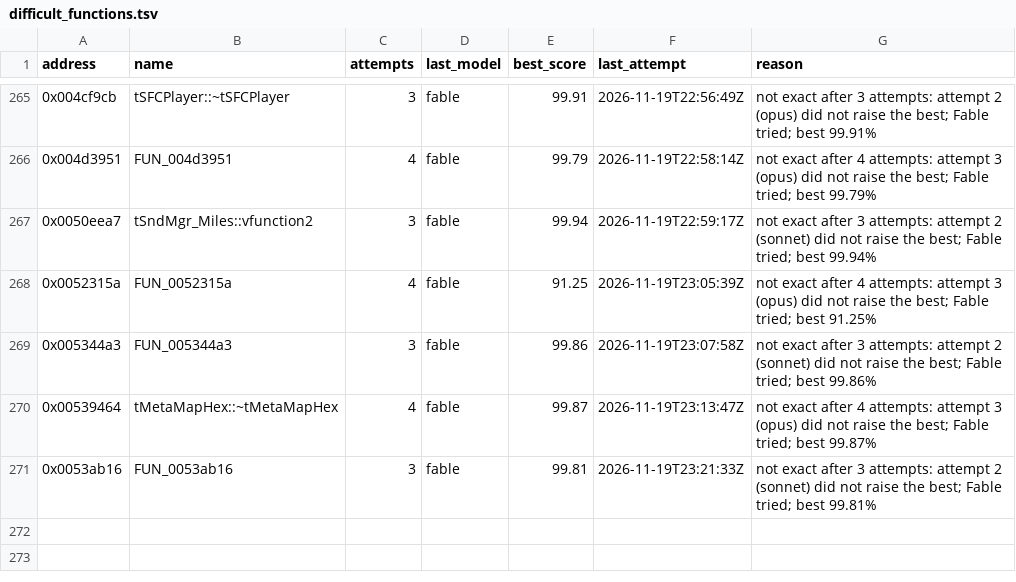
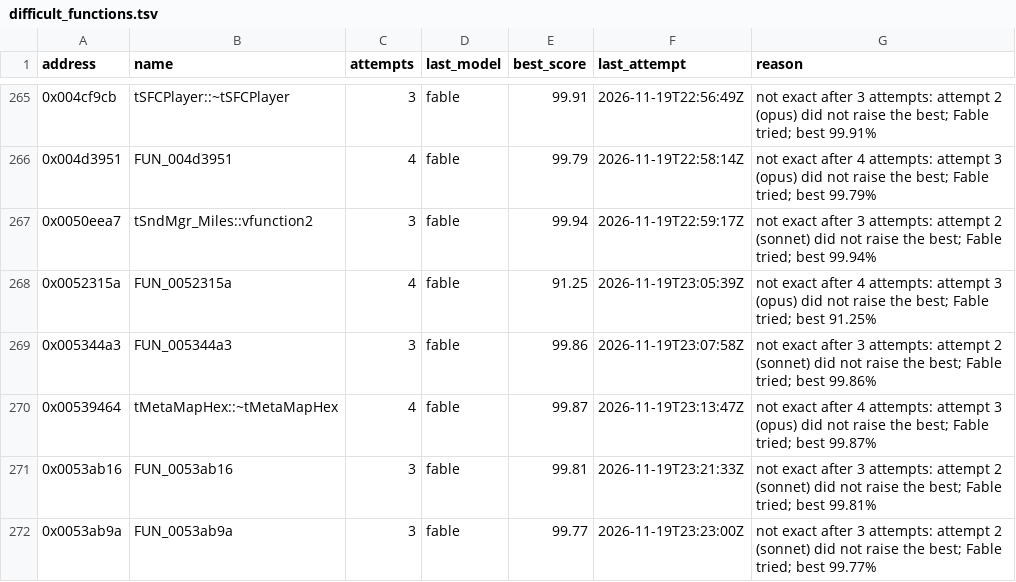
Before and after one commit to marinohardin/SFC2-decomp, a TSV file: analysis/results/difficult_functions.tsv, drawn as a sheet; only a part is shown, gaps mark what is left out; the diff names each change by its address in the sheet, - before the commit and + after, or states it on an @@ line.

Commit message:
chore(harness): list FUN_0053ab9a (0x0053ab9a) as difficult
Not exact after every attempt the stop rule gives; best and last attempt in analysis/results/difficult_functions.tsv.

```diff
--- a/analysis/results/difficult_functions.tsv
+++ b/analysis/results/difficult_functions.tsv
+row 272: 0x0053ab9a | FUN_0053ab9a | 3 | fable | 99.77 | 2026-11-19T23:23:00Z | not exact after 3 attempts: attempt 2 (sonnet) did not raise the best; Fable tried; best 99.77%
```
Also changed, not shown: analysis/results/revisit_functions.tsv.
